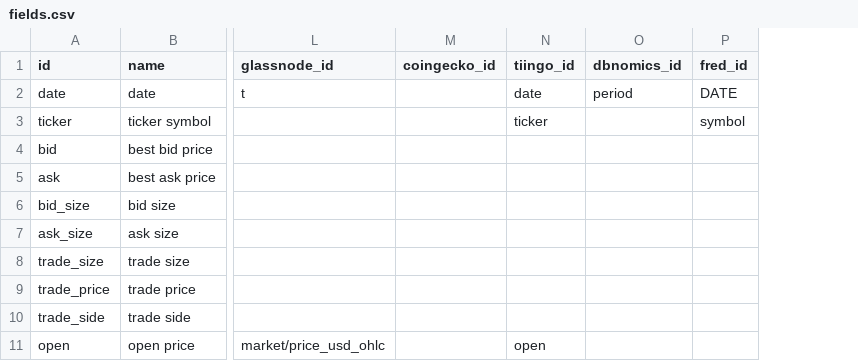
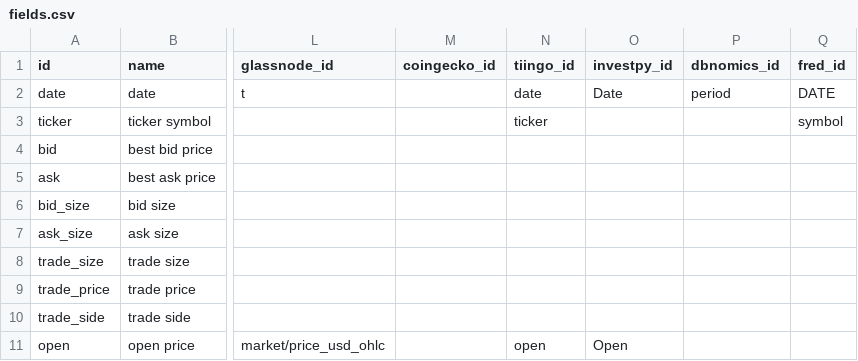
Before and after one commit to systamental/cryptodatapy, a CSV file: src/cryptodatapy/conf/fields.csv, drawn as a sheet; only a part is shown, gaps mark what is left out; the diff names each change by its address in the sheet, - before the commit and + after, or states it on an @@ line.

Commit message:
added back tickers and fileds for investpy library

```diff
--- a/src/cryptodatapy/conf/fields.csv
+++ b/src/cryptodatapy/conf/fields.csv
+column O (investpy_id), rows 2-11: Date |  |  |  |  |  |  |  |  | Open
```
Also changed, not shown: 1 other file.
